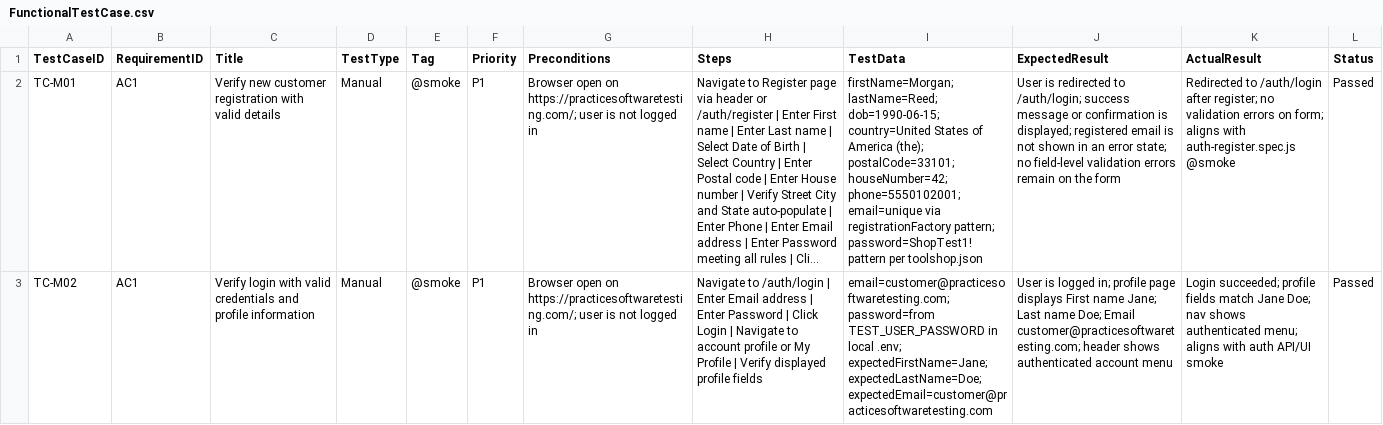
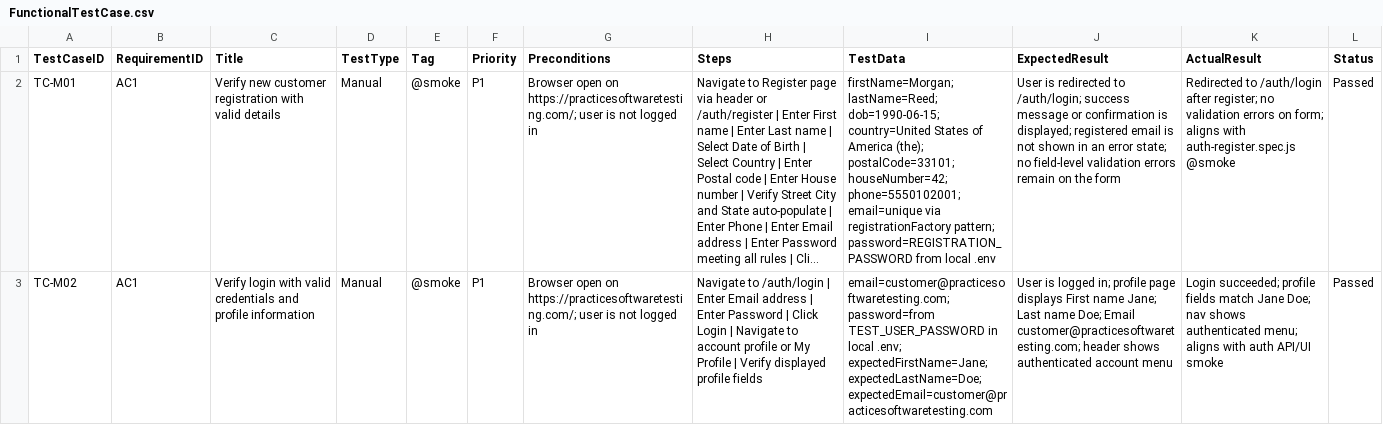
Before and after one commit to Ujjawal2810/my-project, a CSV file: FunctionalTestCase.csv, drawn as a sheet; only a part is shown; long unchanged cells end in …; the diff covers the shown part only; the diff names each change by its address in the sheet, - before the commit and + after, or states it on an @@ line.

Commit message:
fix: resolve evaluator gaps for assertions, evidence, and secrets
Strengthen home smoke assertions, move passwords to env vars, refresh
green run logs (13/13, 7/7 UI), and skip disabled add-to-cart products.

```diff
--- a/FunctionalTestCase.csv
+++ b/FunctionalTestCase.csv
-I2 (TestData): …registrationFactory pattern; password=ShopTest1! pattern per toolshop.json
+I2 (TestData): …registrationFactory pattern; password=REGISTRATION_PASSWORD from local .env
```
Also changed, not shown: 1 edited cell elsewhere in this file, 18 other files.
